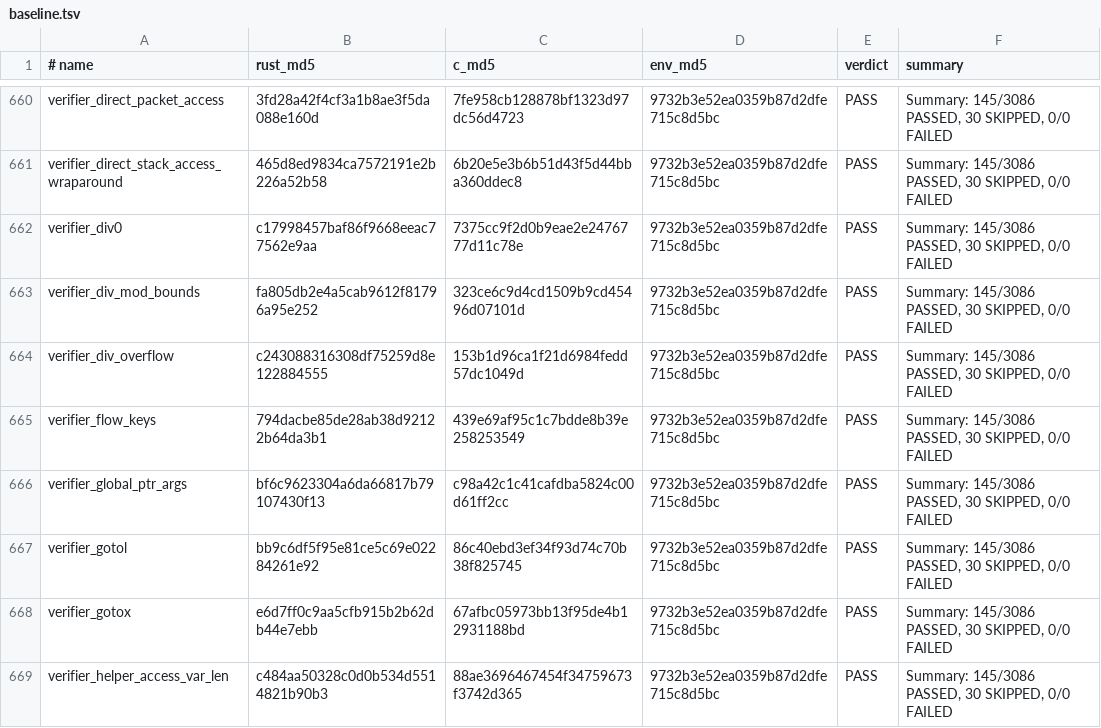
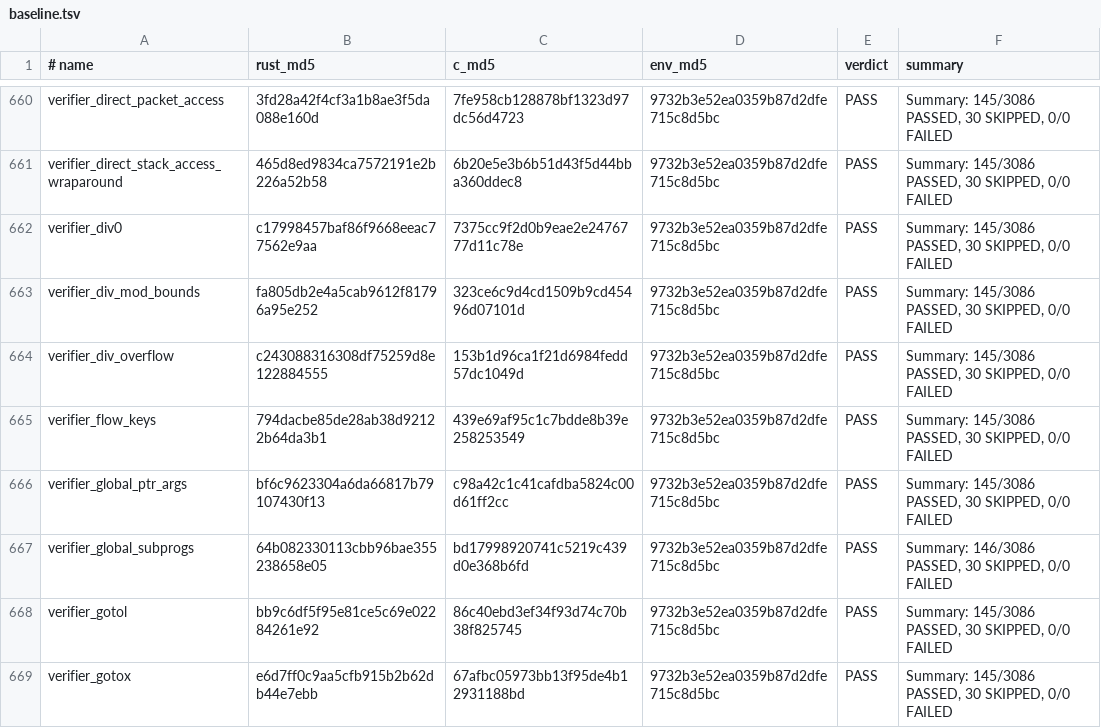
Before and after one commit to prozak/rust-selftests, a TSV file: qemu/gate/baseline.tsv, drawn as a sheet; only a part is shown, gaps mark what is left out; the shorter side is filled out with more unchanged rows; the diff names each change by its address in the sheet, - before the commit and + after, or states it on an @@ line.

```diff
--- a/qemu/gate/baseline.tsv
+++ b/qemu/gate/baseline.tsv
+row 667: verifier_global_subprogs | 64b082330113cbb96bae355238658e05 | bd17998920741c5219c439d0e368b6fd | 9732b3e52ea0359b87d2dfe715c8d5bc | PASS | Summary: 146/3086 PASSED, 30 SKIPPED, 0/0 FAILED
```
Also changed, not shown: equiv/results/baseline.tsv, 5 other files.
